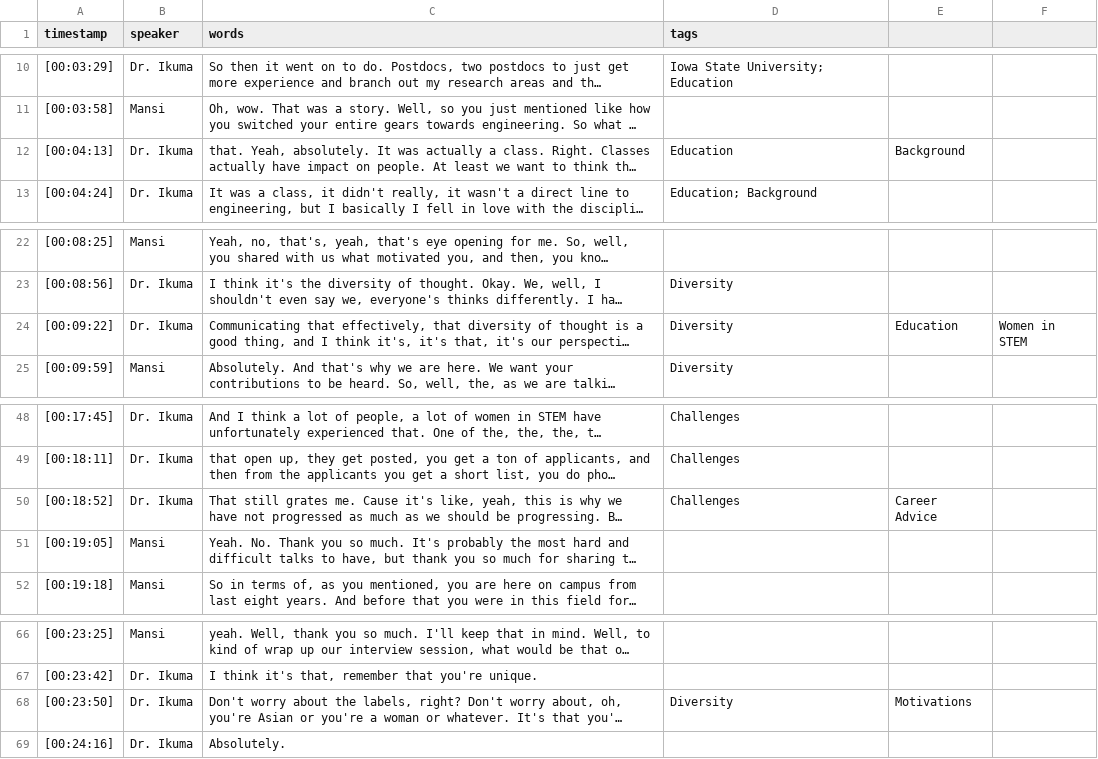
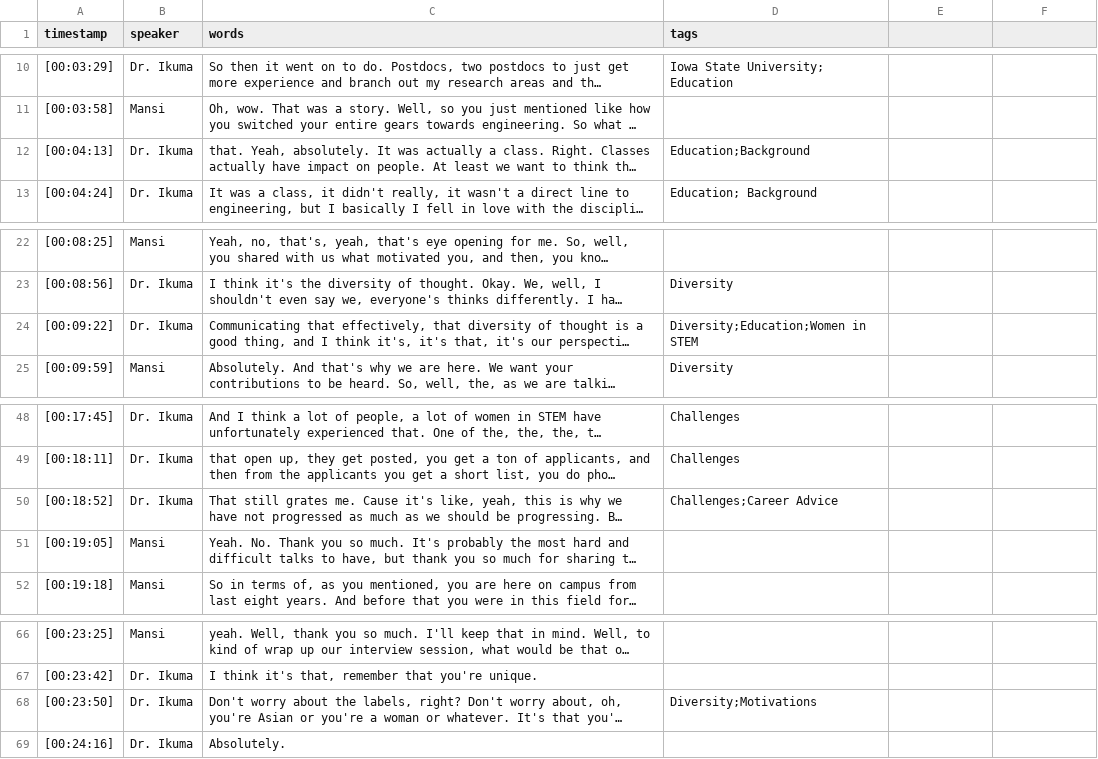
Before and after one commit to isu-digital/stem-journey-isu, a CSV file: _data/transcripts/drikuma.csv, drawn as a sheet; only a part is shown, gaps mark what is left out; long unchanged cells end in …; the diff names each change by its address in the sheet, - before the commit and + after, or states it on an @@ line.

```diff
--- a/_data/transcripts/drikuma.csv
+++ b/_data/transcripts/drikuma.csv
-D12 (tags): Education
+D12 (tags): Education;Background
-E12: Background
+E12: (empty)
-D24 (tags): Diversity
+D24 (tags): Diversity;Education;Women in STEM
-E24: Education
+E24: (empty)
-F24: Women in STEM
+F24: (empty)
-D50 (tags): Challenges
+D50 (tags): Challenges;Career Advice
-E50: Career Advice
+E50: (empty)
-D68 (tags): Diversity
+D68 (tags): Diversity;Motivations
-E68: Motivations
+E68: (empty)
```
Also changed, not shown: _data/transcripts/Li_Qing.csv, _data/transcripts/Liu_Lu.csv, 2 other files.
